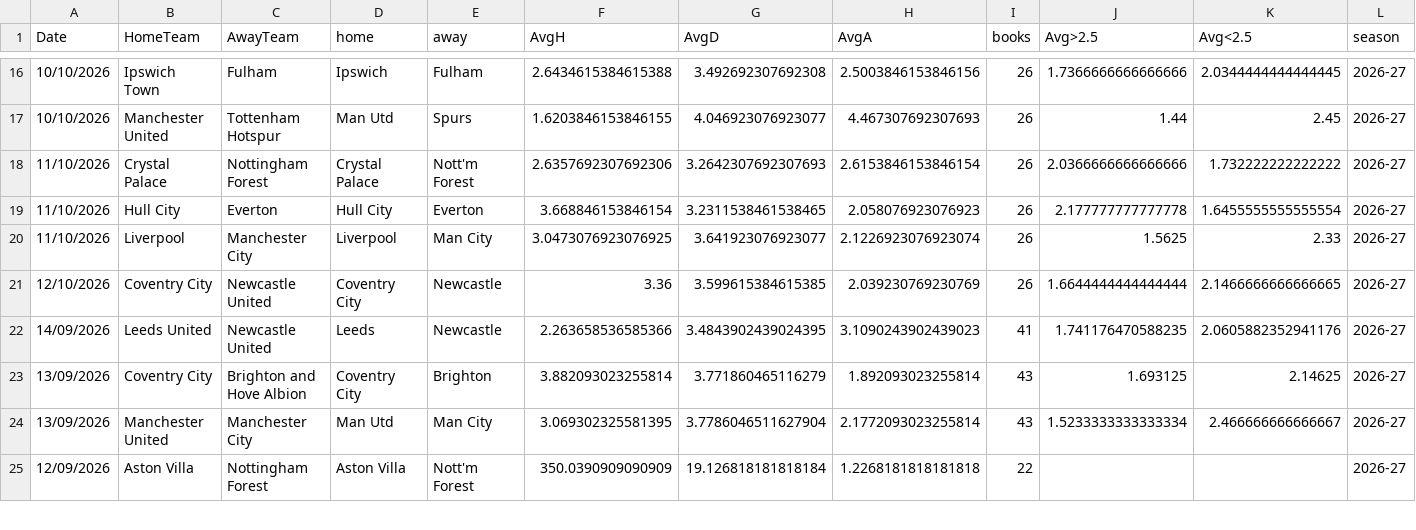
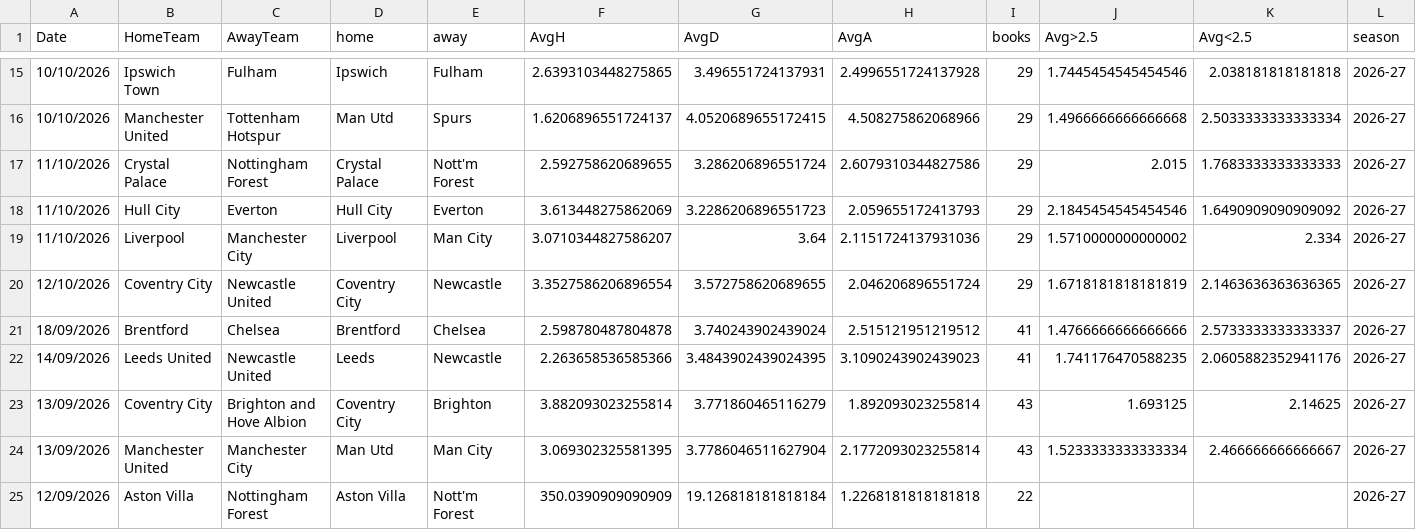
Before and after one commit to cgouilliard8-star/FPL-analyst, a CSV file: data/external/odds_live_2026-27.csv, drawn as a sheet; only a part is shown, gaps mark what is left out; the diff covers the shown part only.

```diff
--- a/data/external/odds_live_2026-27.csv
+++ b/data/external/odds_live_2026-27.csv
@@ -16,7 +15,8 @@ Date,HomeTeam,AwayTeam,home,away,AvgH,AvgD,AvgA,books,Avg>2.5,Avg<2.5,season
-10/10/2026,Ipswich Town,Fulham,Ipswich,Fulham,2.6434615384615388,3.492692307692308,2.5003846153846156,26,1.7366666666666666,2.0344444444444445,2026-27
-10/10/2026,Manchester United,Tottenham Hotspur,Man Utd,Spurs,1.6203846153846155,4.046923076923077,4.467307692307693,26,1.44,2.45,2026-27
-11/10/2026,Crystal Palace,Nottingham Forest,Crystal Palace,Nott'm Forest,2.6357692307692306,3.2642307692307693,2.6153846153846154,26,2.0366666666666666,1.732222222222222,2026-27
-11/10/2026,Hull City,Everton,Hull City,Everton,3.668846153846154,3.2311538461538465,2.058076923076923,26,2.177777777777778,1.6455555555555554,2026-27
-11/10/2026,Liverpool,Manchester City,Liverpool,Man City,3.0473076923076925,3.641923076923077,2.1226923076923074,26,1.5625,2.33,2026-27
-12/10/2026,Coventry City,Newcastle United,Coventry City,Newcastle,3.36,3.599615384615385,2.039230769230769,26,1.6644444444444444,2.1466666666666665,2026-27
+10/10/2026,Ipswich Town,Fulham,Ipswich,Fulham,2.6393103448275865,3.496551724137931,2.4996551724137928,29,1.7445454545454546,2.038181818181818,2026-27
+10/10/2026,Manchester United,Tottenham Hotspur,Man Utd,Spurs,1.6206896551724137,4.0520689655172415,4.508275862068966,29,1.4966666666666668,2.5033333333333334,2026-27
+11/10/2026,Crystal Palace,Nottingham Forest,Crystal Palace,Nott'm Forest,2.592758620689655,3.286206896551724,2.6079310344827586,29,2.015,1.7683333333333333,2026-27
+11/10/2026,Hull City,Everton,Hull City,Everton,3.613448275862069,3.2286206896551723,2.059655172413793,29,2.1845454545454546,1.6490909090909092,2026-27
+11/10/2026,Liverpool,Manchester City,Liverpool,Man City,3.0710344827586207,3.64,2.1151724137931036,29,1.5710000000000002,2.334,2026-27
+12/10/2026,Coventry City,Newcastle United,Coventry City,Newcastle,3.3527586206896554,3.572758620689655,2.046206896551724,29,1.6718181818181819,2.1463636363636365,2026-27
+18/09/2026,Brentford,Chelsea,Brentford,Chelsea,2.598780487804878,3.740243902439024,2.515121951219512,41,1.4766666666666666,2.5733333333333337,2026-27
 14/09/2026,Leeds United,Newcastle United,Leeds,Newcastle,2.263658536585366,3.4843902439024395,3.1090243902439023,41,1.741176470588235,2.0605882352941176,2026-27
```
Also changed, not shown: 1 removed row and 70 edited cells elsewhere in this file, data/external/core_insights_2026-27.csv, 6 other files.
